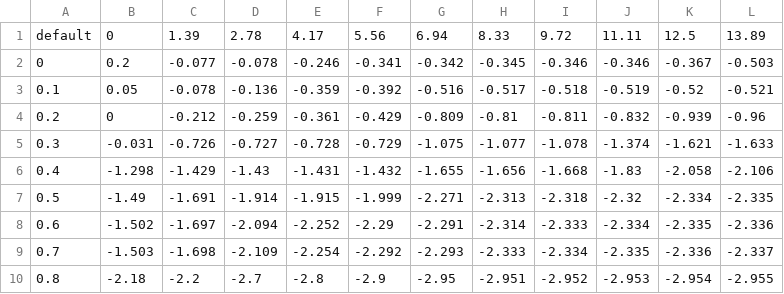
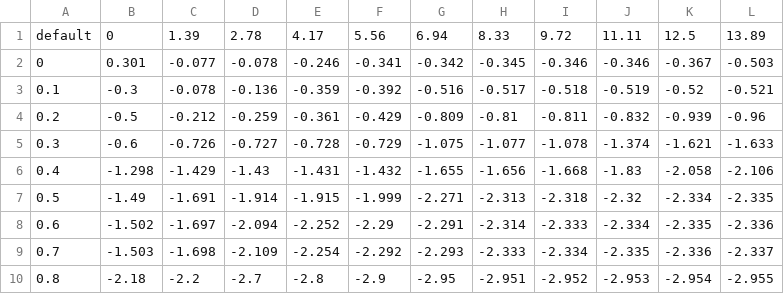
Before and after one commit to leo-drive/autoware.universe.golf, a CSV file: vehicle/raw_vehicle_cmd_converter/data/default/brake_map.csv, drawn as a sheet.

Commit message:
accel brake change

```diff
--- a/vehicle/raw_vehicle_cmd_converter/data/default/brake_map.csv
+++ b/vehicle/raw_vehicle_cmd_converter/data/default/brake_map.csv
@@ -1,6 +1,6 @@
 default,0,1.39,2.78,4.17,5.56,6.94,8.33,9.72,11.11,12.5,13.89
-0,0.2,-0.077,-0.078,-0.246,-0.341,-0.342,-0.345,-0.346,-0.346,-0.367,-0.503
-0.1,0.05,-0.078,-0.136,-0.359,-0.392,-0.516,-0.517,-0.518,-0.519,-0.52,-0.521
-0.2,0,-0.212,-0.259,-0.361,-0.429,-0.809,-0.81,-0.811,-0.832,-0.939,-0.96
-0.3,-0.031,-0.726,-0.727,-0.728,-0.729,-1.075,-1.077,-1.078,-1.374,-1.621,-1.633
+0,0.301,-0.077,-0.078,-0.246,-0.341,-0.342,-0.345,-0.346,-0.346,-0.367,-0.503
+0.1,-0.3,-0.078,-0.136,-0.359,-0.392,-0.516,-0.517,-0.518,-0.519,-0.52,-0.521
+0.2,-0.5,-0.212,-0.259,-0.361,-0.429,-0.809,-0.81,-0.811,-0.832,-0.939,-0.96
+0.3,-0.6,-0.726,-0.727,-0.728,-0.729,-1.075,-1.077,-1.078,-1.374,-1.621,-1.633
 0.4,-1.298,-1.429,-1.43,-1.431,-1.432,-1.655,-1.656,-1.668,-1.83,-2.058,-2.106
```
